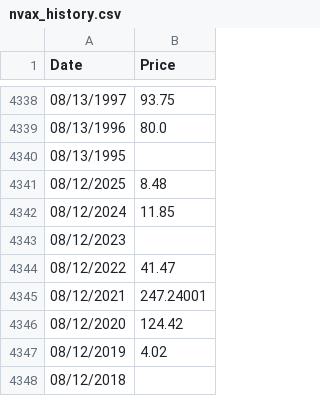
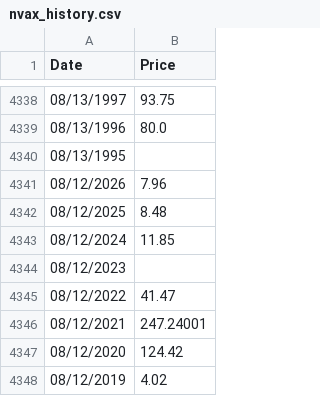
Before and after one commit to Kasataya/PythonStat, a CSV file: data/nvax_history.csv, drawn as a sheet; only a part is shown, gaps mark what is left out; the shorter side is filled out with more unchanged rows.

```diff
--- a/data/nvax_history.csv
+++ b/data/nvax_history.csv
@@ -4340,2 +4340,3 @@ Date,Price
 08/13/1995,
+08/12/2026,7.96
 08/12/2025,8.48
```
